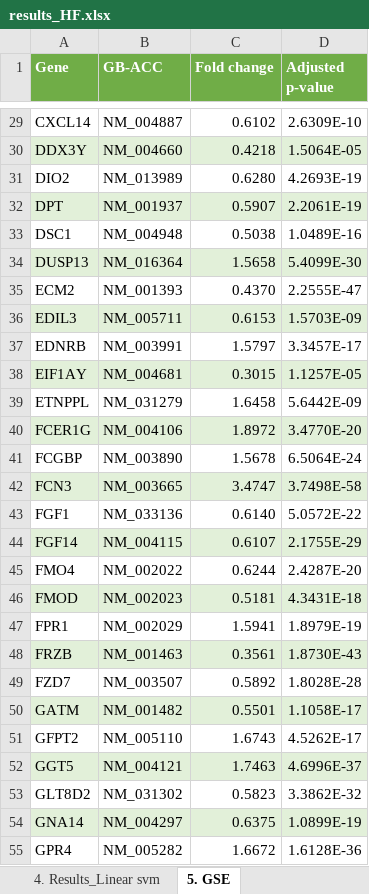
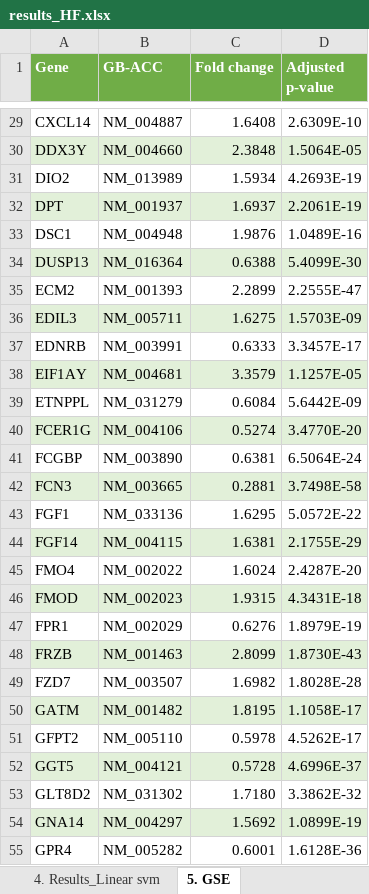
Before and after one commit to bioinformatics-ua/MicroGES, an Excel workbook: results/results_HF.xlsx, sheet 5. GSE, drawn as a sheet; only a part is shown, gaps mark what is left out; values as stored, in another font and other column widths than the file's, no borders; the diff covers the shown part only; the diff names each change by its address in the sheet, - before the commit and + after, or states it on an @@ line.

```diff
--- a/results/results_HF.xlsx (sheet 5. GSE)
+++ b/results/results_HF.xlsx (sheet 5. GSE)
-C29 (Fold change): 0.6102
+C29 (Fold change): 1.6408
-C30 (Fold change): 0.4218
+C30 (Fold change): 2.3848
-C31 (Fold change): 0.6280
+C31 (Fold change): 1.5934
-C32 (Fold change): 0.5907
+C32 (Fold change): 1.6937
-C33 (Fold change): 0.5038
+C33 (Fold change): 1.9876
-C34 (Fold change): 1.5658
+C34 (Fold change): 0.6388
-C35 (Fold change): 0.4370
+C35 (Fold change): 2.2899
-C36 (Fold change): 0.6153
+C36 (Fold change): 1.6275
-C37 (Fold change): 1.5797
+C37 (Fold change): 0.6333
-C38 (Fold change): 0.3015
+C38 (Fold change): 3.3579
-C39 (Fold change): 1.6458
+C39 (Fold change): 0.6084
-C40 (Fold change): 1.8972
+C40 (Fold change): 0.5274
-C41 (Fold change): 1.5678
+C41 (Fold change): 0.6381
-C42 (Fold change): 3.4747
+C42 (Fold change): 0.2881
-C43 (Fold change): 0.6140
+C43 (Fold change): 1.6295
-C44 (Fold change): 0.6107
+C44 (Fold change): 1.6381
-C45 (Fold change): 0.6244
+C45 (Fold change): 1.6024
-C46 (Fold change): 0.5181
+C46 (Fold change): 1.9315
-C47 (Fold change): 1.5941
+C47 (Fold change): 0.6276
-C48 (Fold change): 0.3561
+C48 (Fold change): 2.8099
-C49 (Fold change): 0.5892
+C49 (Fold change): 1.6982
-C50 (Fold change): 0.5501
+C50 (Fold change): 1.8195
-C51 (Fold change): 1.6743
+C51 (Fold change): 0.5978
-C52 (Fold change): 1.7463
+C52 (Fold change): 0.5728
-C53 (Fold change): 0.5823
+C53 (Fold change): 1.7180
-C54 (Fold change): 0.6375
+C54 (Fold change): 1.5692
-C55 (Fold change): 1.6672
+C55 (Fold change): 0.6001
```
Also changed, not shown: 99 edited cells elsewhere in this sheet, sheet 6. Up-regulated genes, other sheet tabs, results/results_ASD.xlsx.
